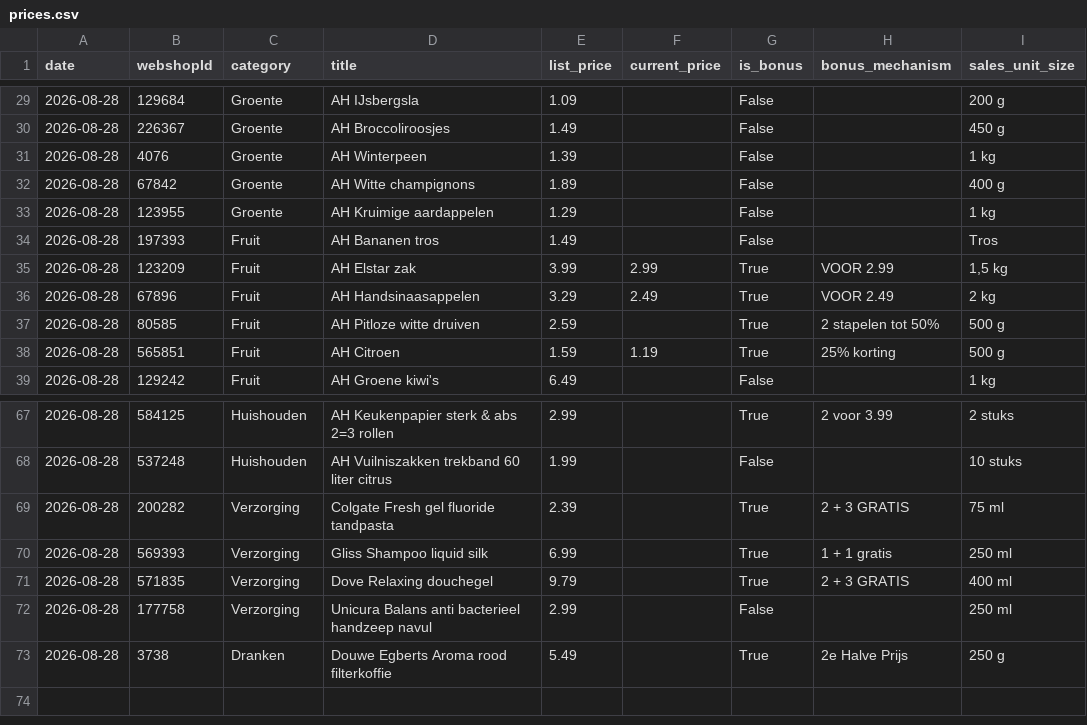
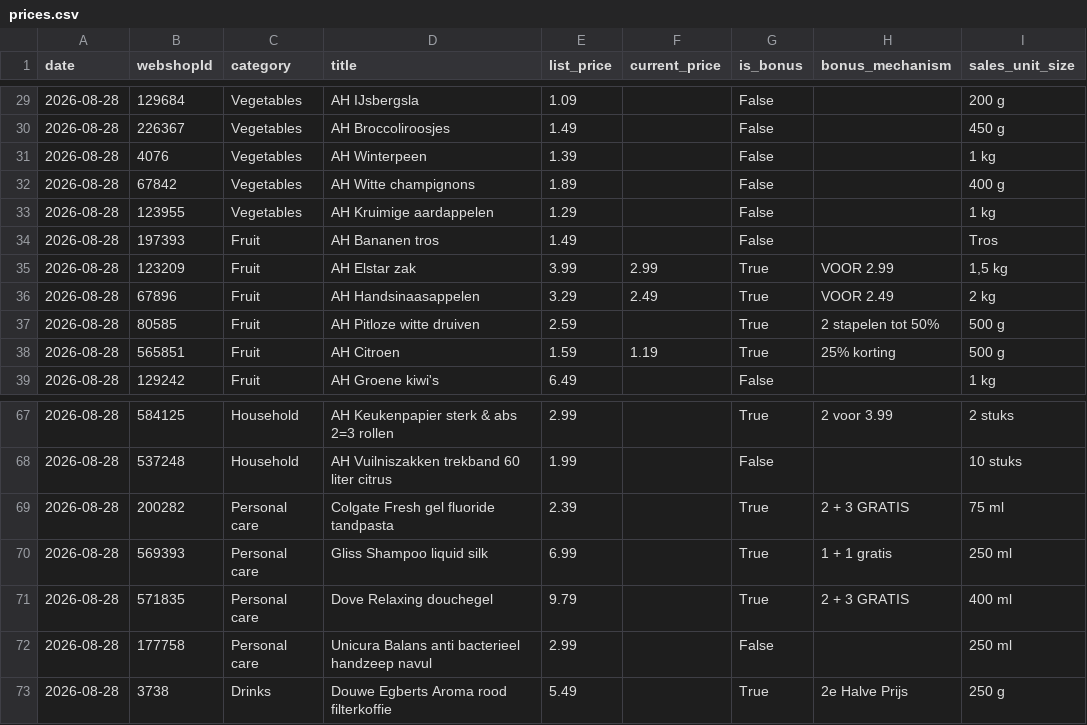
Before and after one commit to NickZward/boodschappen-index, a CSV file: data/prices.csv, drawn as a sheet; only a part is shown, gaps mark what is left out; the diff covers the shown part only; the diff names each change by its address in the sheet, - before the commit and + after, or states it on an @@ line.

Commit message:
Translate dashboard, README and category names to English

```diff
--- a/data/prices.csv
+++ b/data/prices.csv
-C29:C33 (category): Groente
+C29:C33 (category): Vegetables
-C67:C68 (category): Huishouden
+C67:C68 (category): Household
-C69:C72 (category): Verzorging
+C69:C72 (category): Personal care
-C73 (category): Dranken
+C73 (category): Drinks
```
Also changed, not shown: 54 edited cells elsewhere in this file, 4 other files.
